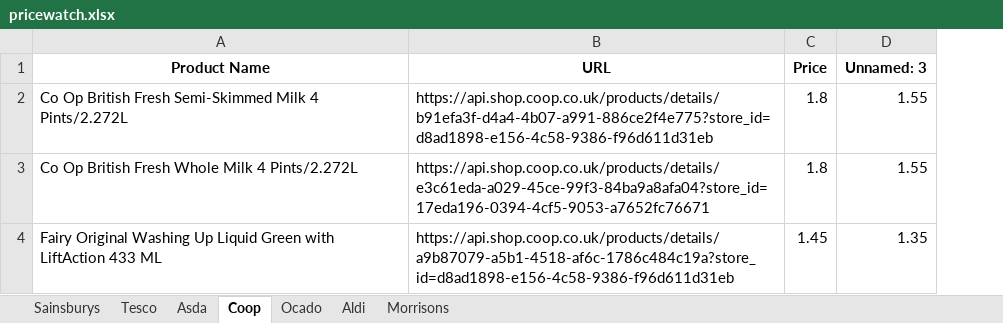
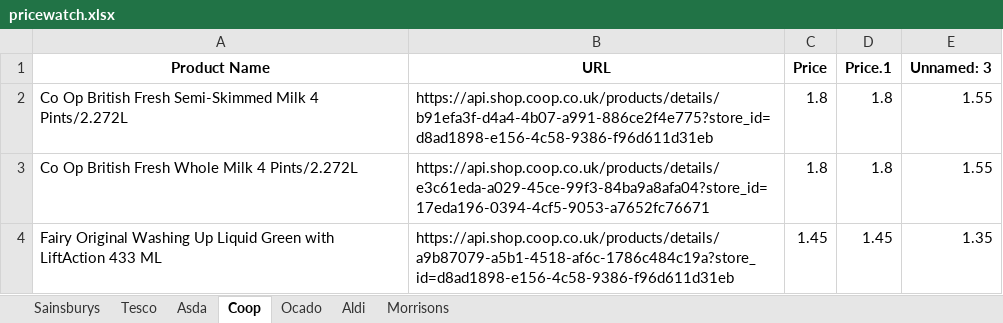
Before and after one commit to vksvicky/priceComparison_server, an Excel workbook: pricecomparison/pricewatch.xlsx, sheet Coop, drawn as a sheet; values as stored, in another font and other column widths than the file's, no borders; the diff names each change by its address in the sheet, - before the commit and + after, or states it on an @@ line.

```diff
--- a/pricecomparison/pricewatch.xlsx (sheet Coop)
+++ b/pricecomparison/pricewatch.xlsx (sheet Coop)
+column D (Price.1), rows 2-4: 1.8 | 1.8 | 1.45
```
Also changed, not shown: sheet Asda, sheet Tesco, sheet Sainsburys, sheet Aldi, sheet Ocado, sheet Morrisons, 7 other files.
